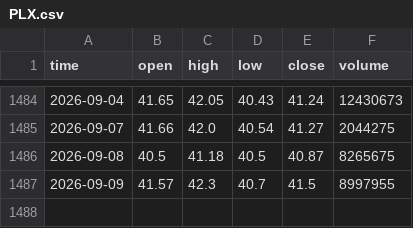
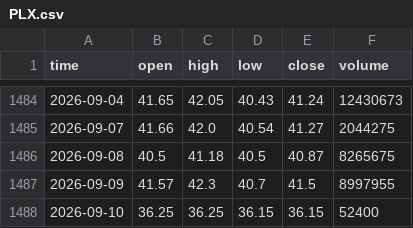
Before and after one commit to HoangNguyetHa0310/StockNews, a CSV file: data_cache/PLX.csv, drawn as a sheet; only a part is shown, gaps mark what is left out; the diff names each change by its address in the sheet, - before the commit and + after, or states it on an @@ line.

```diff
--- a/data_cache/PLX.csv
+++ b/data_cache/PLX.csv
+row 1488: 2026-09-10 | 36.25 | 36.25 | 36.15 | 36.15 | 52400
```
Also changed, not shown: data_cache/ACB.csv, data_cache/SHB.csv, 39 other files.
